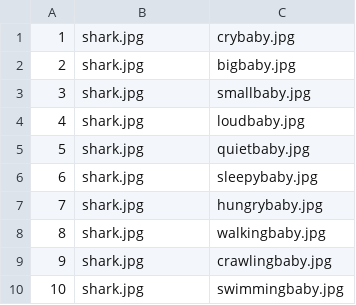
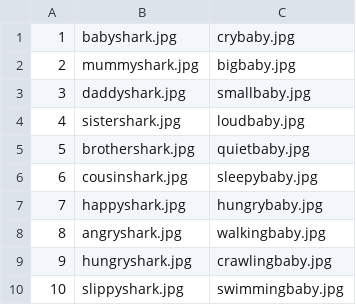
Before and after one commit to djfill/baby-shark-test, a CSV file: baby-sharks.csv, drawn as a sheet.

```diff
--- a/baby-sharks.csv
+++ b/baby-sharks.csv
@@ -1,10 +1,10 @@
-1,shark.jpg,crybaby.jpg
-2,shark.jpg,bigbaby.jpg
-3,shark.jpg,smallbaby.jpg
-4,shark.jpg,loudbaby.jpg
-5,shark.jpg,quietbaby.jpg
-6,shark.jpg,sleepybaby.jpg
-7,shark.jpg,hungrybaby.jpg
-8,shark.jpg,walkingbaby.jpg
-9,shark.jpg,crawlingbaby.jpg
-10,shark.jpg,swimmingbaby.jpg
+1,babyshark.jpg,crybaby.jpg
+2,mummyshark.jpg,bigbaby.jpg
+3,daddyshark.jpg,smallbaby.jpg
+4,sistershark.jpg,loudbaby.jpg
+5,brothershark.jpg,quietbaby.jpg
+6,cousinshark.jpg,sleepybaby.jpg
+7,happyshark.jpg,hungrybaby.jpg
+8,angryshark.jpg,walkingbaby.jpg
+9,hungryshark.jpg,crawlingbaby.jpg
+10,slippyshark.jpg,swimmingbaby.jpg
```
Also changed, not shown: 21 other files.
